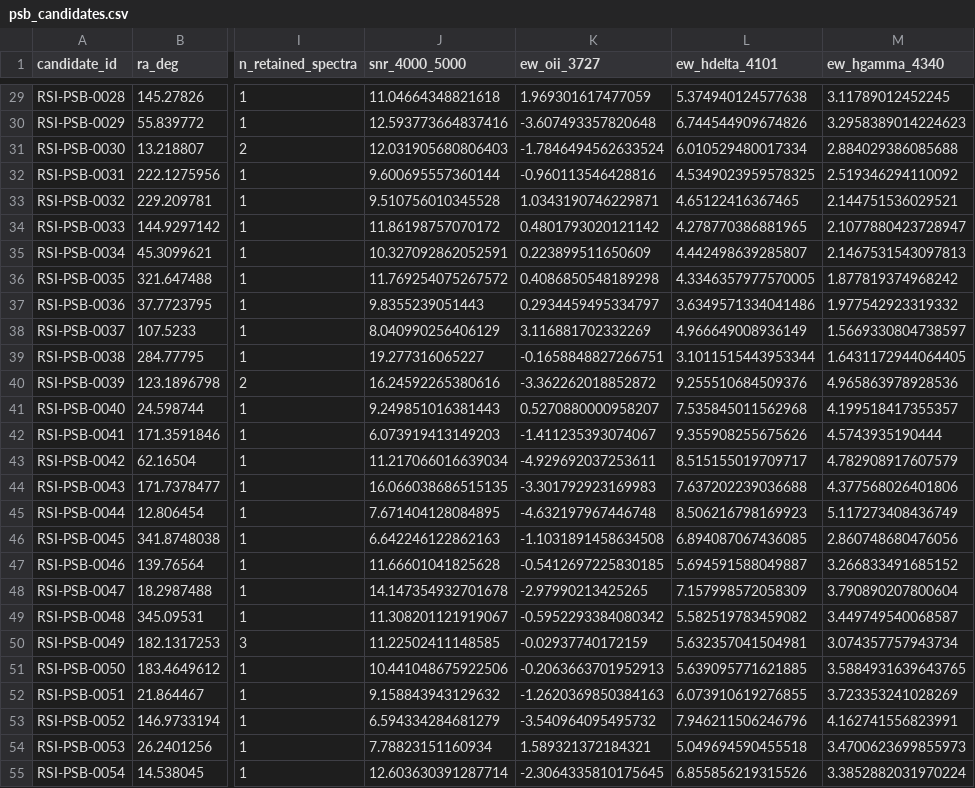
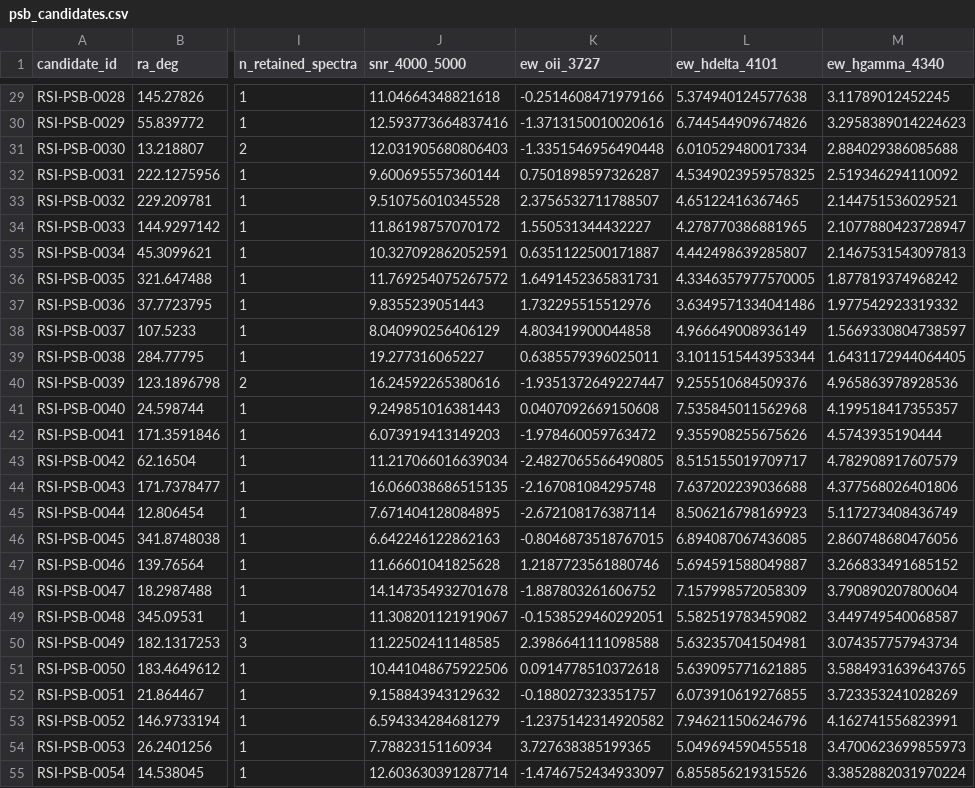
Before and after one commit to qintianjian-lab/RSI-toolkit, a CSV file: candidates/psb_candidates.csv, drawn as a sheet; only a part is shown, gaps mark what is left out; the diff covers the shown part only; the diff names each change by its address in the sheet, - before the commit and + after, or states it on an @@ line.

```diff
--- a/candidates/psb_candidates.csv
+++ b/candidates/psb_candidates.csv
-K29 (ew_oii_3727): 1.969301617477059
+K29 (ew_oii_3727): -0.2514608471979166
-K30 (ew_oii_3727): -3.607493357820648
+K30 (ew_oii_3727): -1.3713150010020616
-K31 (ew_oii_3727): -1.7846494562633524
+K31 (ew_oii_3727): -1.3351546956490448
-K32 (ew_oii_3727): -0.960113546428816
+K32 (ew_oii_3727): 0.7501898597326287
-K33 (ew_oii_3727): 1.0343190746229871
+K33 (ew_oii_3727): 2.3756532711788507
-K34 (ew_oii_3727): 0.4801793020121142
+K34 (ew_oii_3727): 1.550531344432227
-K35 (ew_oii_3727): 0.223899511650609
+K35 (ew_oii_3727): 0.6351122500171887
-K36 (ew_oii_3727): 0.4086850548189298
+K36 (ew_oii_3727): 1.6491452365831731
-K37 (ew_oii_3727): 0.2934459495334797
+K37 (ew_oii_3727): 1.732295515512976
-K38 (ew_oii_3727): 3.116881702332269
+K38 (ew_oii_3727): 4.803419900044858
-K39 (ew_oii_3727): -0.1658848827266751
+K39 (ew_oii_3727): 0.6385579396025011
-K40 (ew_oii_3727): -3.362262018852872
+K40 (ew_oii_3727): -1.9351372649227447
-K41 (ew_oii_3727): 0.5270880000958207
+K41 (ew_oii_3727): 0.0407092669150608
-K42 (ew_oii_3727): -1.411235393074067
+K42 (ew_oii_3727): -1.978460059763472
-K43 (ew_oii_3727): -4.929692037253611
+K43 (ew_oii_3727): -2.4827065566490805
-K44 (ew_oii_3727): -3.301792923169983
+K44 (ew_oii_3727): -2.167081084295748
-K45 (ew_oii_3727): -4.632197967446748
+K45 (ew_oii_3727): -2.672108176387114
-K46 (ew_oii_3727): -1.1031891458634508
+K46 (ew_oii_3727): -0.8046873518767015
-K47 (ew_oii_3727): -0.5412697225830185
+K47 (ew_oii_3727): 1.2187723561880746
-K48 (ew_oii_3727): -2.97990213425265
+K48 (ew_oii_3727): -1.887803261606752
-K49 (ew_oii_3727): -0.5952293384080342
+K49 (ew_oii_3727): -0.1538529460292051
-K50 (ew_oii_3727): -0.02937740172159
+K50 (ew_oii_3727): 2.3986641111098588
-K51 (ew_oii_3727): -0.2063663701952913
+K51 (ew_oii_3727): 0.0914778510372618
-K52 (ew_oii_3727): -1.2620369850384163
+K52 (ew_oii_3727): -0.188027323351757
-K53 (ew_oii_3727): -3.540964095495732
+K53 (ew_oii_3727): -1.2375142314920582
-K54 (ew_oii_3727): 1.589321372184321
+K54 (ew_oii_3727): 3.727638385199365
-K55 (ew_oii_3727): -2.3064335810175645
+K55 (ew_oii_3727): -1.4746752434933097
```
Also changed, not shown: 118 edited cells elsewhere in this file, candidates/psb_candidate_spectra.csv, 1 other file.
